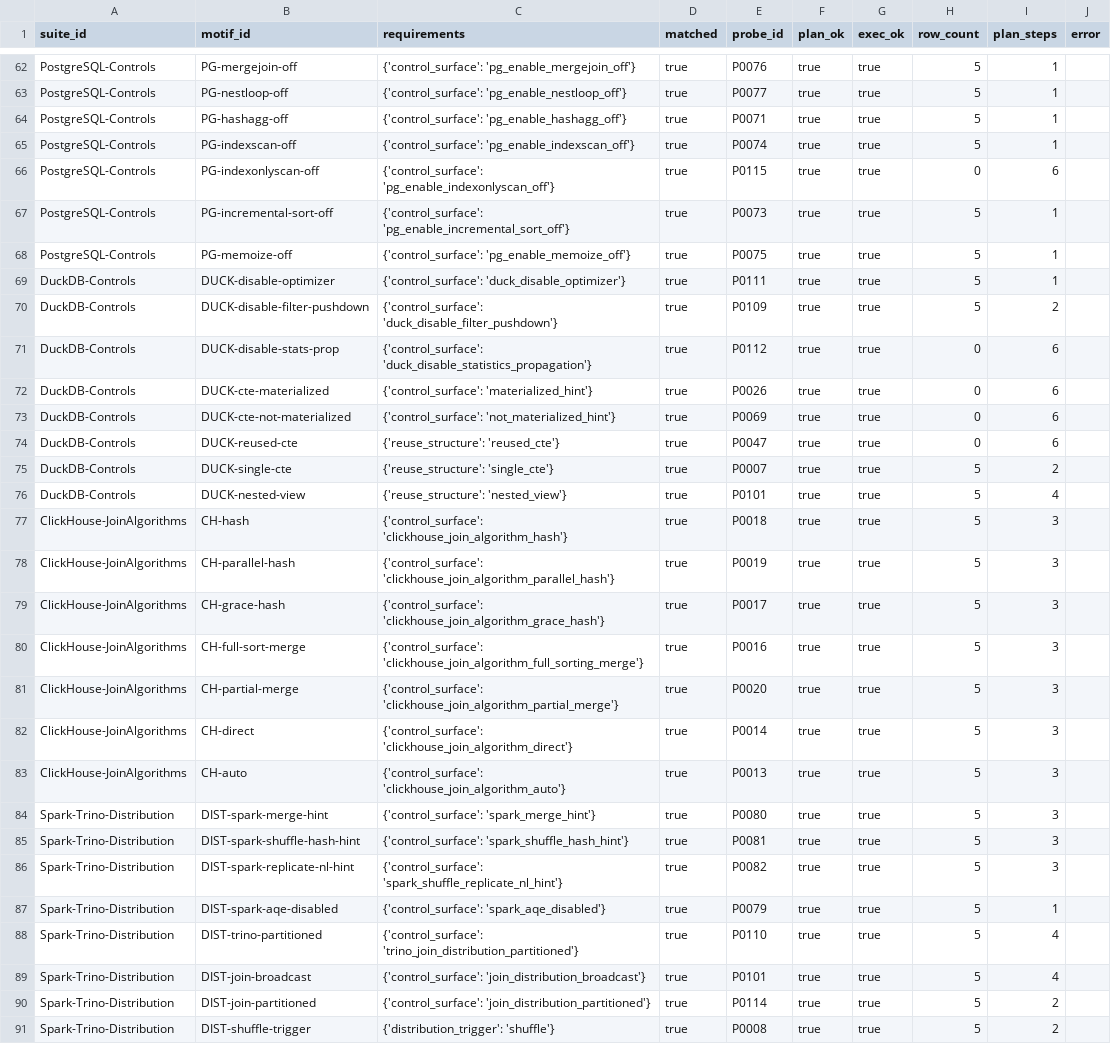
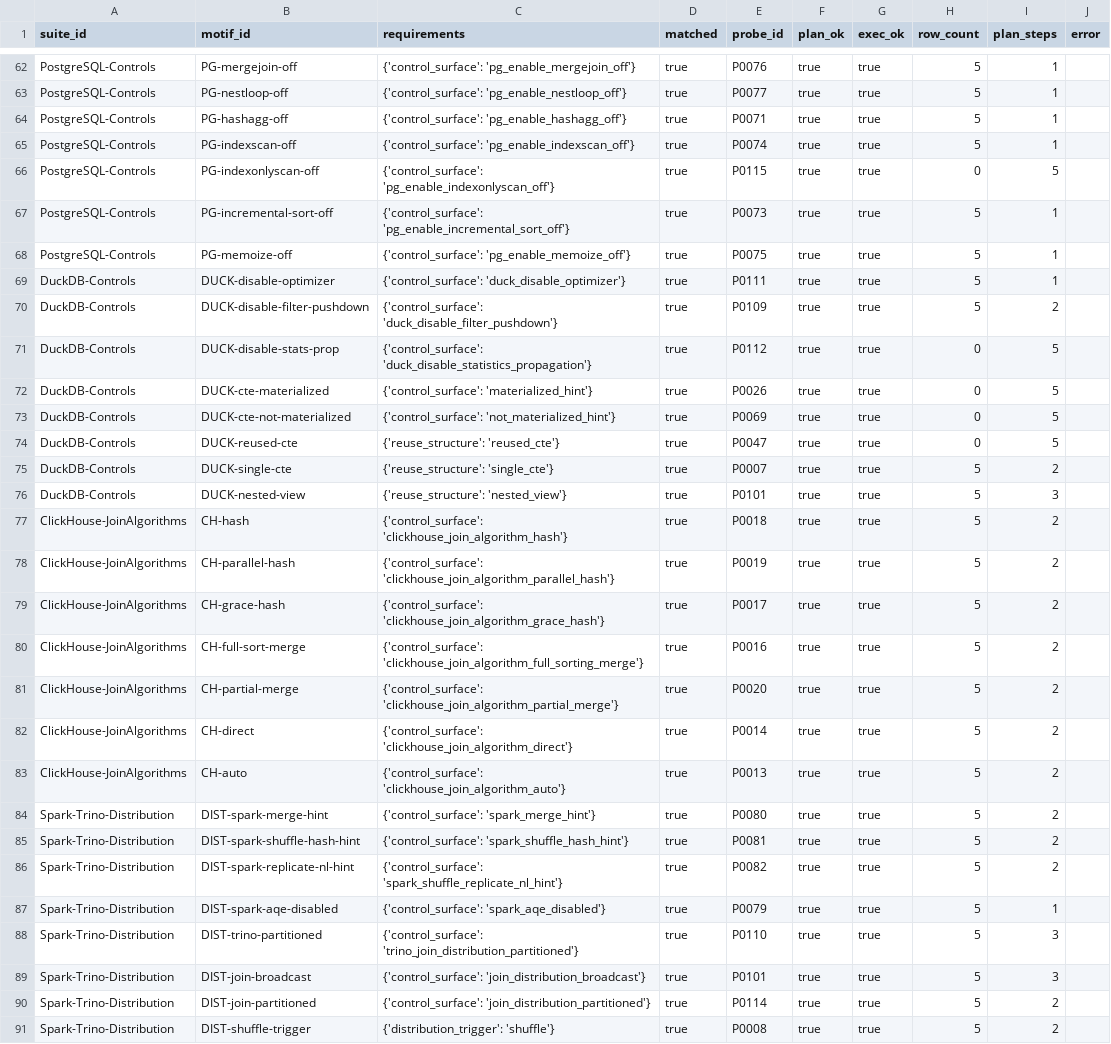
Before and after one commit to Haoyi-Zhang/OptSemC, a CSV file: artifact/evaluation/external_motif_execution.csv, drawn as a sheet; only a part is shown, gaps mark what is left out; the diff covers the shown part only.

```diff
--- a/artifact/evaluation/external_motif_execution.csv
+++ b/artifact/evaluation/external_motif_execution.csv
@@ -65,3 +65,3 @@ PostgreSQL-Controls,PG-hashagg-off,{'control_surface': 'pg_enable_hashagg_off'},
 PostgreSQL-Controls,PG-indexscan-off,{'control_surface': 'pg_enable_indexscan_off'},true,P0074,true,true,5,1,
-PostgreSQL-Controls,PG-indexonlyscan-off,{'control_surface': 'pg_enable_indexonlyscan_off'},true,P0115,true,true,0,6,
+PostgreSQL-Controls,PG-indexonlyscan-off,{'control_surface': 'pg_enable_indexonlyscan_off'},true,P0115,true,true,0,5,
 PostgreSQL-Controls,PG-incremental-sort-off,{'control_surface': 'pg_enable_incremental_sort_off'},true,P0073,true,true,5,1,
@@ -70,21 +70,21 @@ DuckDB-Controls,DUCK-disable-optimizer,{'control_surface': 'duck_disable_optimiz
 DuckDB-Controls,DUCK-disable-filter-pushdown,{'control_surface': 'duck_disable_filter_pushdown'},true,P0109,true,true,5,2,
-DuckDB-Controls,DUCK-disable-stats-prop,{'control_surface': 'duck_disable_statistics_propagation'},true,P0112,true,true,0,6,
-DuckDB-Controls,DUCK-cte-materialized,{'control_surface': 'materialized_hint'},true,P0026,true,true,0,6,
-DuckDB-Controls,DUCK-cte-not-materialized,{'control_surface': 'not_materialized_hint'},true,P0069,true,true,0,6,
-DuckDB-Controls,DUCK-reused-cte,{'reuse_structure': 'reused_cte'},true,P0047,true,true,0,6,
+DuckDB-Controls,DUCK-disable-stats-prop,{'control_surface': 'duck_disable_statistics_propagation'},true,P0112,true,true,0,5,
+DuckDB-Controls,DUCK-cte-materialized,{'control_surface': 'materialized_hint'},true,P0026,true,true,0,5,
+DuckDB-Controls,DUCK-cte-not-materialized,{'control_surface': 'not_materialized_hint'},true,P0069,true,true,0,5,
+DuckDB-Controls,DUCK-reused-cte,{'reuse_structure': 'reused_cte'},true,P0047,true,true,0,5,
 DuckDB-Controls,DUCK-single-cte,{'reuse_structure': 'single_cte'},true,P0007,true,true,5,2,
-DuckDB-Controls,DUCK-nested-view,{'reuse_structure': 'nested_view'},true,P0101,true,true,5,4,
-ClickHouse-JoinAlgorithms,CH-hash,{'control_surface': 'clickhouse_join_algorithm_hash'},true,P0018,true,true,5,3,
-ClickHouse-JoinAlgorithms,CH-parallel-hash,{'control_surface': 'clickhouse_join_algorithm_parallel_hash'},true,P0019,true,true,5,3,
-ClickHouse-JoinAlgorithms,CH-grace-hash,{'control_surface': 'clickhouse_join_algorithm_grace_hash'},true,P0017,true,true,5,3,
-ClickHouse-JoinAlgorithms,CH-full-sort-merge,{'control_surface': 'clickhouse_join_algorithm_full_sorting_merge'},true,P0016,true,true,5,3,
-ClickHouse-JoinAlgorithms,CH-partial-merge,{'control_surface': 'clickhouse_join_algorithm_partial_merge'},true,P0020,true,true,5,3,
-ClickHouse-JoinAlgorithms,CH-direct,{'control_surface': 'clickhouse_join_algorithm_direct'},true,P0014,true,true,5,3,
-ClickHouse-JoinAlgorithms,CH-auto,{'control_surface': 'clickhouse_join_algorithm_auto'},true,P0013,true,true,5,3,
-Spark-Trino-Distribution,DIST-spark-merge-hint,{'control_surface': 'spark_merge_hint'},true,P0080,true,true,5,3,
-Spark-Trino-Distribution,DIST-spark-shuffle-hash-hint,{'control_surface': 'spark_shuffle_hash_hint'},true,P0081,true,true,5,3,
-Spark-Trino-Distribution,DIST-spark-replicate-nl-hint,{'control_surface': 'spark_shuffle_replicate_nl_hint'},true,P0082,true,true,5,3,
+DuckDB-Controls,DUCK-nested-view,{'reuse_structure': 'nested_view'},true,P0101,true,true,5,3,
+ClickHouse-JoinAlgorithms,CH-hash,{'control_surface': 'clickhouse_join_algorithm_hash'},true,P0018,true,true,5,2,
+ClickHouse-JoinAlgorithms,CH-parallel-hash,{'control_surface': 'clickhouse_join_algorithm_parallel_hash'},true,P0019,true,true,5,2,
+ClickHouse-JoinAlgorithms,CH-grace-hash,{'control_surface': 'clickhouse_join_algorithm_grace_hash'},true,P0017,true,true,5,2,
+ClickHouse-JoinAlgorithms,CH-full-sort-merge,{'control_surface': 'clickhouse_join_algorithm_full_sorting_merge'},true,P0016,true,true,5,2,
+ClickHouse-JoinAlgorithms,CH-partial-merge,{'control_surface': 'clickhouse_join_algorithm_partial_merge'},true,P0020,true,true,5,2,
+ClickHouse-JoinAlgorithms,CH-direct,{'control_surface': 'clickhouse_join_algorithm_direct'},true,P0014,true,true,5,2,
+ClickHouse-JoinAlgorithms,CH-auto,{'control_surface': 'clickhouse_join_algorithm_auto'},true,P0013,true,true,5,2,
+Spark-Trino-Distribution,DIST-spark-merge-hint,{'control_surface': 'spark_merge_hint'},true,P0080,true,true,5,2,
+Spark-Trino-Distribution,DIST-spark-shuffle-hash-hint,{'control_surface': 'spark_shuffle_hash_hint'},true,P0081,true,true,5,2,
+Spark-Trino-Distribution,DIST-spark-replicate-nl-hint,{'control_surface': 'spark_shuffle_replicate_nl_hint'},true,P0082,true,true,5,2,
 Spark-Trino-Distribution,DIST-spark-aqe-disabled,{'control_surface': 'spark_aqe_disabled'},true,P0079,true,true,5,1,
-Spark-Trino-Distribution,DIST-trino-partitioned,{'control_surface': 'trino_join_distribution_partitioned'},true,P0110,true,true,5,4,
-Spark-Trino-Distribution,DIST-join-broadcast,{'control_surface': 'join_distribution_broadcast'},true,P0101,true,true,5,4,
+Spark-Trino-Distribution,DIST-trino-partitioned,{'control_surface': 'trino_join_distribution_partitioned'},true,P0110,true,true,5,3,
+Spark-Trino-Distribution,DIST-join-broadcast,{'control_surface': 'join_distribution_broadcast'},true,P0101,true,true,5,3,
 Spark-Trino-Distribution,DIST-join-partitioned,{'control_surface': 'join_distribution_partitioned'},true,P0114,true,true,5,2,
```
Also changed, not shown: 36 edited cells elsewhere in this file, artifact/benchmark/sql_bundle/full_probe_manifest.csv, artifact/evaluation/coverage_interactions.csv, 39 other files.
